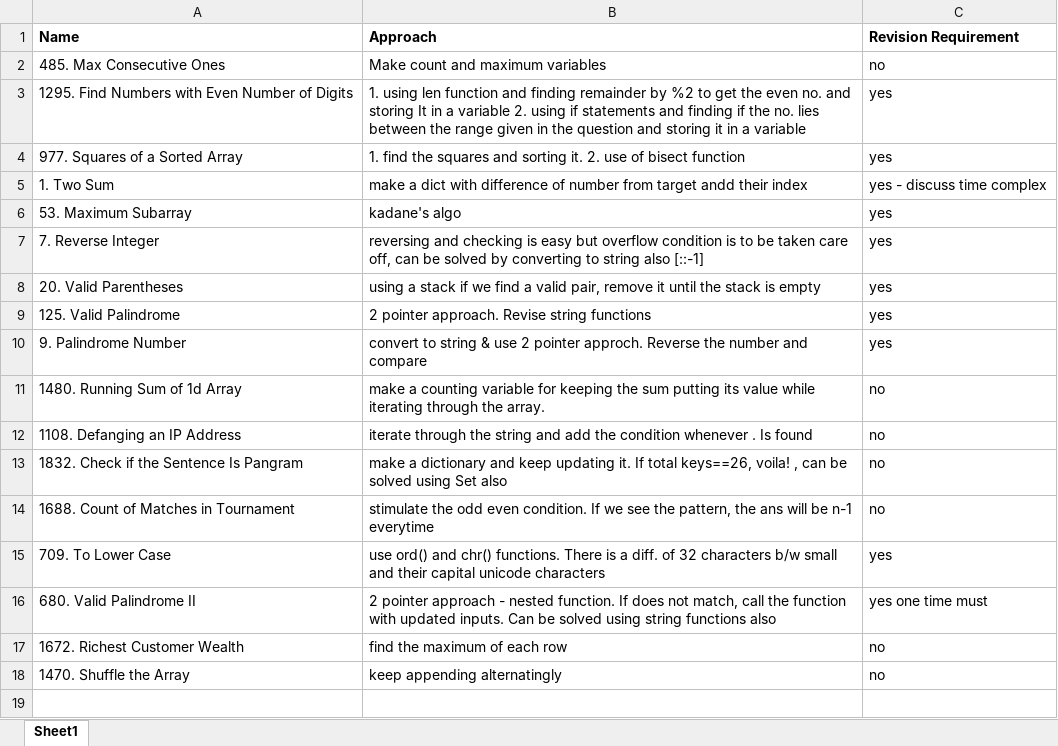
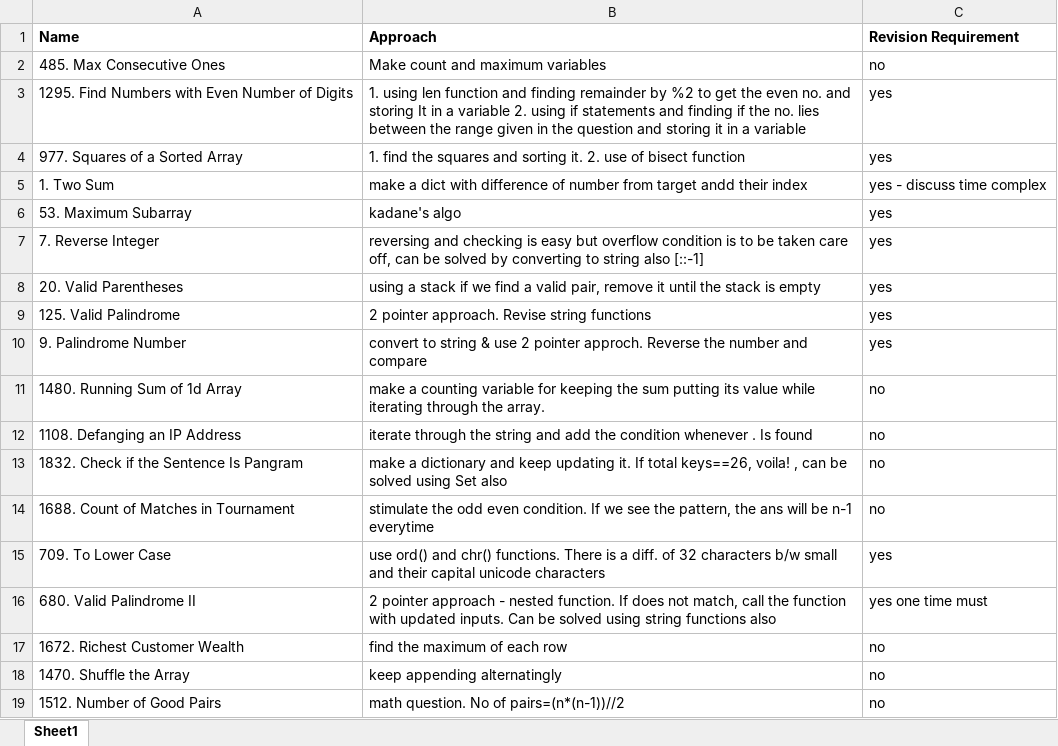
Before and after one commit to mananiac/Leetcode, an Excel workbook: Problems.xlsx, sheet Sheet1, drawn as a sheet; values as stored, in another font and other column widths than the file's, no borders; the diff names each change by its address in the sheet, - before the commit and + after, or states it on an @@ line.

Commit message:
10th may

```diff
--- a/Problems.xlsx (sheet Sheet1)
+++ b/Problems.xlsx (sheet Sheet1)
+row 19: 1512. Number of Good Pairs | math question. No of pairs=(n*(n-1))//2 | no
```
